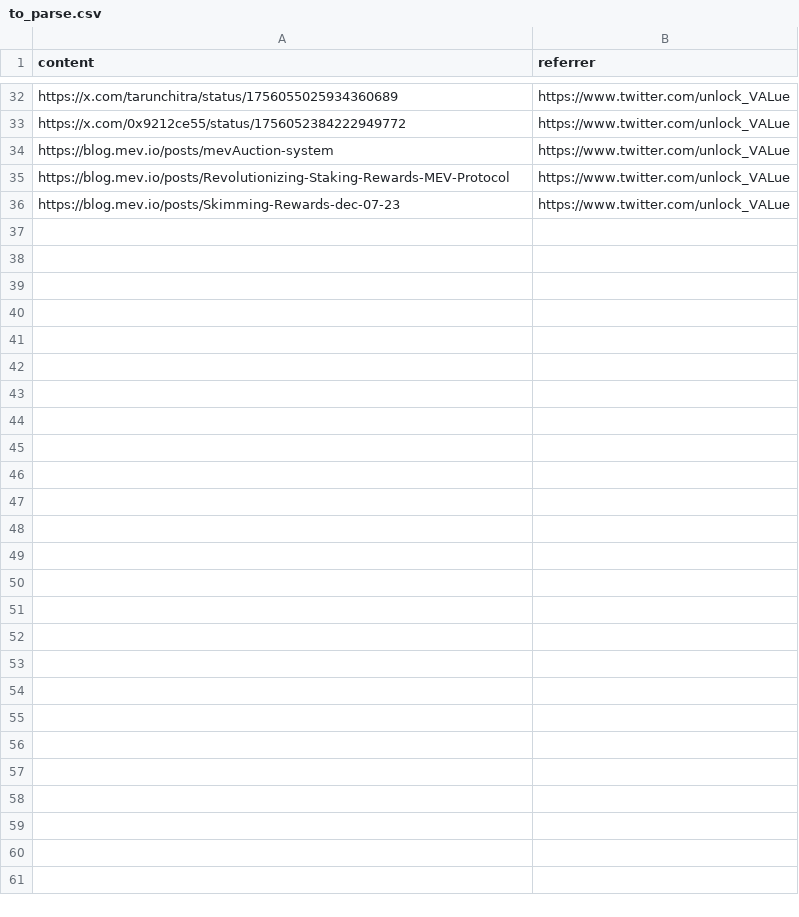
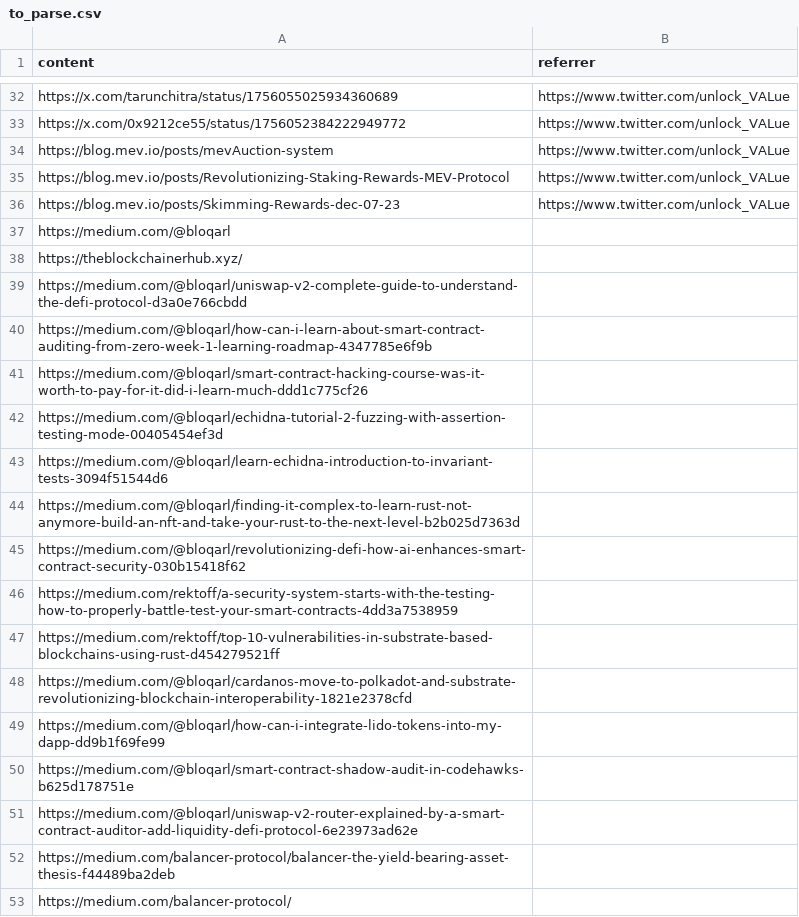
Before and after one commit to mev-fyi/data, a CSV file: data/links/to_parse.csv, drawn as a sheet; only a part is shown, gaps mark what is left out.

```diff
--- a/data/links/to_parse.csv
+++ b/data/links/to_parse.csv
@@ -36 +36,18 @@ https://blog.mev.io/posts/Revolutionizing-Staking-Rewards-MEV-Protocol,https://w
 https://blog.mev.io/posts/Skimming-Rewards-dec-07-23,https://www.twitter.com/unlock_VALue
+https://medium.com/@bloqarl
+https://theblockchainerhub.xyz/
+https://medium.com/@bloqarl/uniswap-v2-complete-guide-to-understand-the-defi-protocol-d3a0e766cbdd
+https://medium.com/@bloqarl/how-can-i-learn-about-smart-contract-auditing-from-zero-week-1-learning-roadmap-4347785e6f9b
+https://medium.com/@bloqarl/smart-contract-hacking-course-was-it-worth-to-pay-for-it-did-i-learn-much-ddd1c775cf26
+https://medium.com/@bloqarl/echidna-tutorial-2-fuzzing-with-assertion-testing-mode-00405454ef3d
+https://medium.com/@bloqarl/learn-echidna-introduction-to-invariant-tests-3094f51544d6
+https://medium.com/@bloqarl/finding-it-complex-to-learn-rust-not-anymore-build-an-nft-and-take-your-rust-to-the-next-level-b2b025d7363d
+https://medium.com/@bloqarl/revolutionizing-defi-how-ai-enhances-smart-contract-security-030b15418f62
+https://medium.com/rektoff/a-security-system-starts-with-the-testing-how-to-properly-battle-test-your-smart-contracts-4dd3a7538959
+https://medium.com/rektoff/top-10-vulnerabilities-in-substrate-based-blockchains-using-rust-d454279521ff
+https://medium.com/@bloqarl/cardanos-move-to-polkadot-and-substrate-revolutionizing-blockchain-interoperability-1821e2378cfd
+https://medium.com/@bloqarl/how-can-i-integrate-lido-tokens-into-my-dapp-dd9b1f69fe99
+https://medium.com/@bloqarl/smart-contract-shadow-audit-in-codehawks-b625d178751e
+https://medium.com/@bloqarl/uniswap-v2-router-explained-by-a-smart-contract-auditor-add-liquidity-defi-protocol-6e23973ad62e
+https://medium.com/balancer-protocol/balancer-the-yield-bearing-asset-thesis-f44489ba2deb
+https://medium.com/balancer-protocol/
```
Also changed, not shown: 3 other files.
